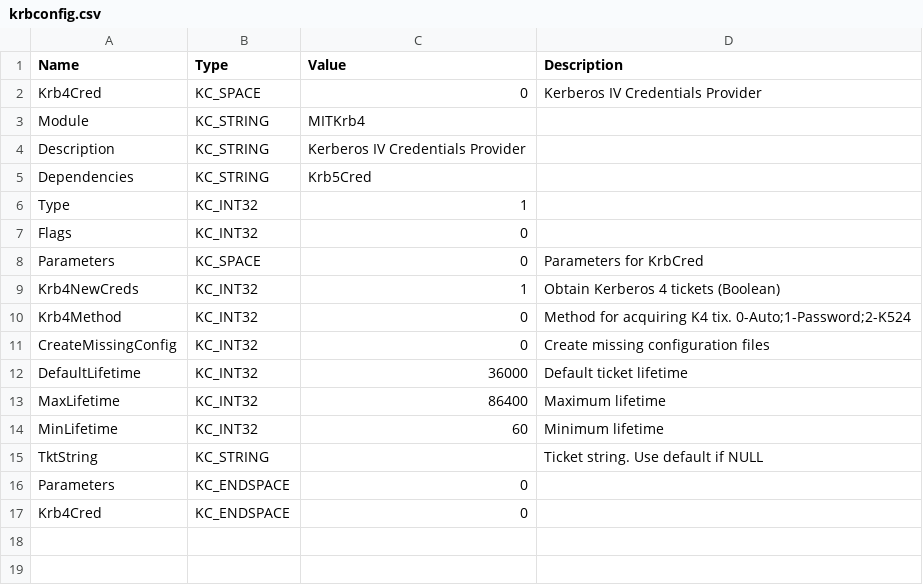
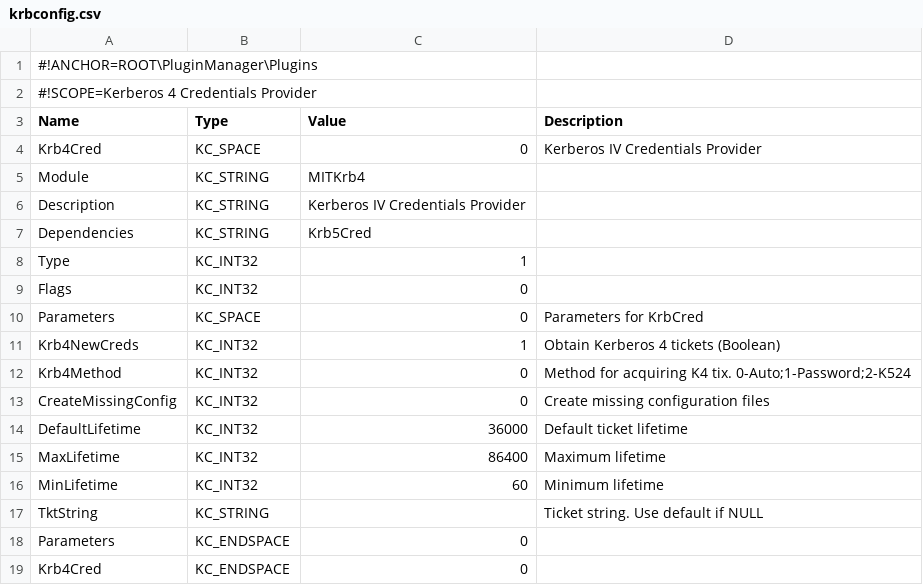
Before and after one commit to secure-endpoints/netidmgr, a CSV file: plugins/krb4/krbconfig.csv, drawn as a sheet.

```diff
--- a/plugins/krb4/krbconfig.csv
+++ b/plugins/krb4/krbconfig.csv
@@ -1 +1,3 @@
+#!ANCHOR=ROOT\PluginManager\Plugins
+#!SCOPE=Kerberos 4 Credentials Provider
 Name,Type,Value,Description
```
Also changed, not shown: kcreddb/kcdbconfig.csv, kmm/kmmconfig.csv, 6 other files.
